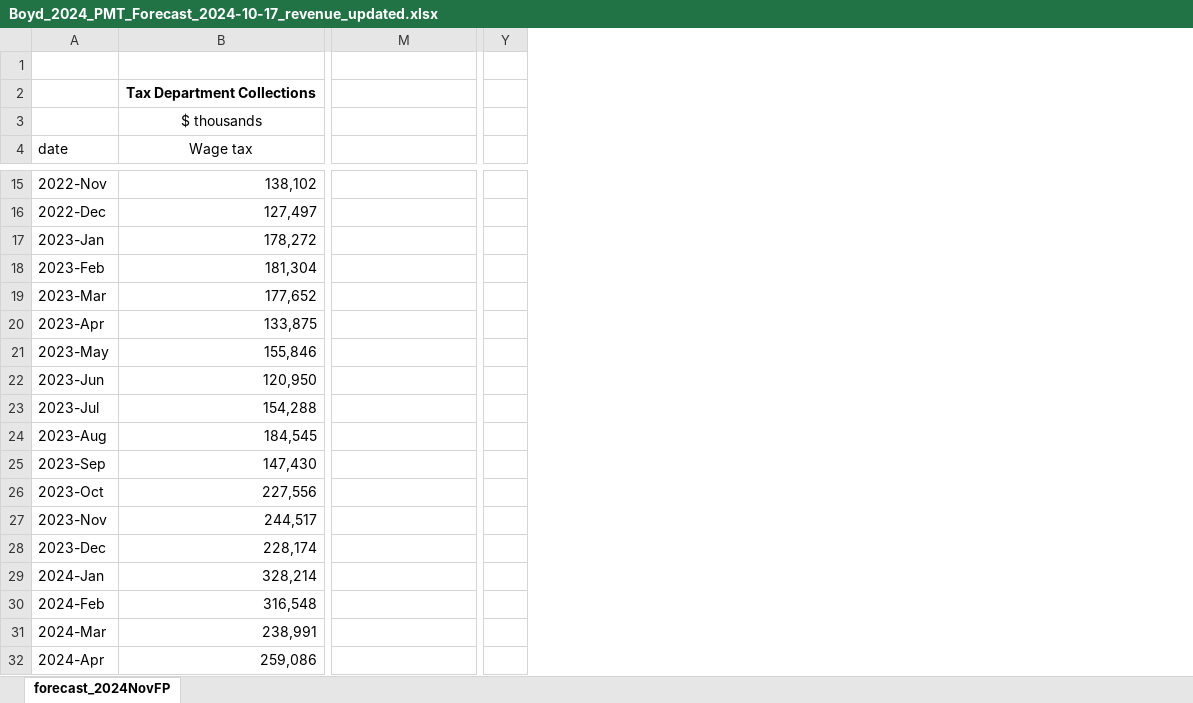
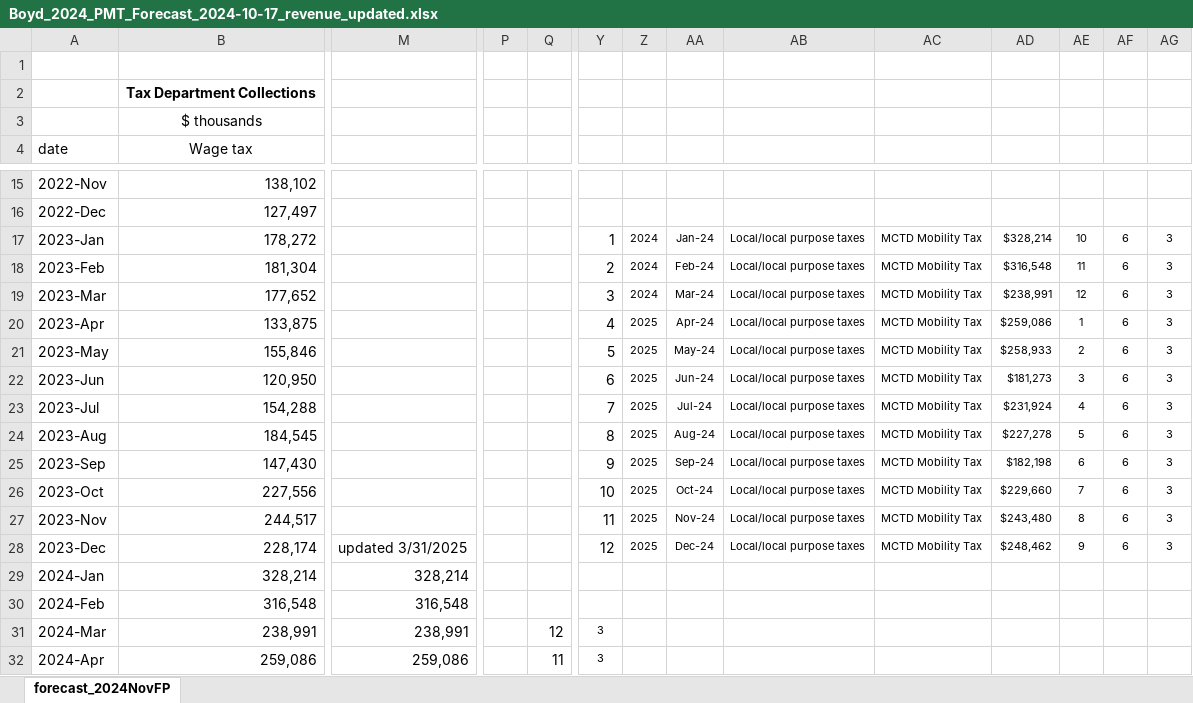
Before and after one commit to donboyd5/MTA2025, an Excel workbook: assignments/analysis of mta Nov 2024 pmt forecast/Boyd_2024_PMT_Forecast_2024-10-17_revenue_updated.xlsx, sheet forecast_2024NovFP, drawn as a sheet; only a part is shown, gaps mark what is left out; values as stored, in another font and other column widths than the file's, no borders; the diff covers the shown part only; the diff names each change by its address in the sheet, - before the commit and + after, or states it on an @@ line.

```diff
--- a/assignments/analysis of mta Nov 2024 pmt forecast/Boyd_2024_PMT_Forecast_2024-10-17_revenue_updated.xlsx (sheet forecast_2024NovFP)
+++ b/assignments/analysis of mta Nov 2024 pmt forecast/Boyd_2024_PMT_Forecast_2024-10-17_revenue_updated.xlsx (sheet forecast_2024NovFP)
+column P, empty
+column Q, rows 31-32: 12 | 11
+column Z, rows 17-28: 2024 | 2024 | 2024 | 2025 | 2025 | 2025 | 2025 | 2025 | 2025 | 2025 | 2025 | 2025
+column AA, rows 17-28: Jan-24 | Feb-24 | Mar-24 | Apr-24 | May-24 | Jun-24 | Jul-24 | Aug-24 | Sep-24 | Oct-24 | Nov-24 | Dec-24
+column AB, rows 17-28: all Local/local purpose taxes
+column AC, rows 17-28: all MCTD Mobility Tax
+column AD, rows 17-28: $328,214 | $316,548 | $238,991 | $259,086 | $258,933 | $181,273 | $231,924 | $227,278 | $182,198 | $229,660 | $243,480 | $248,462
+column AE, rows 17-28: 10 | 11 | 12 | 1 | 2 | 3 | 4 | 5 | 6 | 7 | 8 | 9
+column AF, rows 17-28: all 6
+column AG, rows 17-28: all 3
-Y17: (empty)
+Y17: 1
-Y18: (empty)
+Y18: 2
-Y19: (empty)
+Y19: 3
-Y20: (empty)
+Y20: 4
-Y21: (empty)
+Y21: 5
-Y22: (empty)
+Y22: 6
-Y23: (empty)
+Y23: 7
-Y24: (empty)
+Y24: 8
-Y25: (empty)
+Y25: 9
-Y26: (empty)
+Y26: 10
-Y27: (empty)
+Y27: 11
-M28: (empty)
+M28: updated 3/31/2025
-Y28: (empty)
+Y28: 12
-M29: (empty)
+M29: 328,214
-M30: (empty)
+M30: 316,548
-M31: (empty)
+M31: 238,991
-Y31:Y32: (empty)
+Y31:Y32: 3
-M32: (empty)
+M32: 259,086
```
Also changed, not shown: 2 removed columns and 117 edited cells elsewhere in this sheet, 2 other files.
